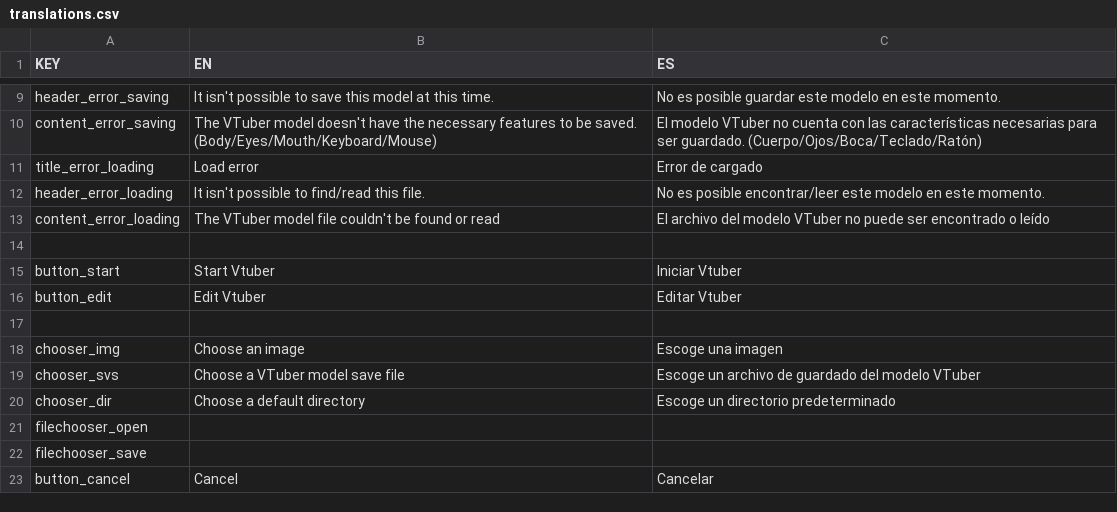
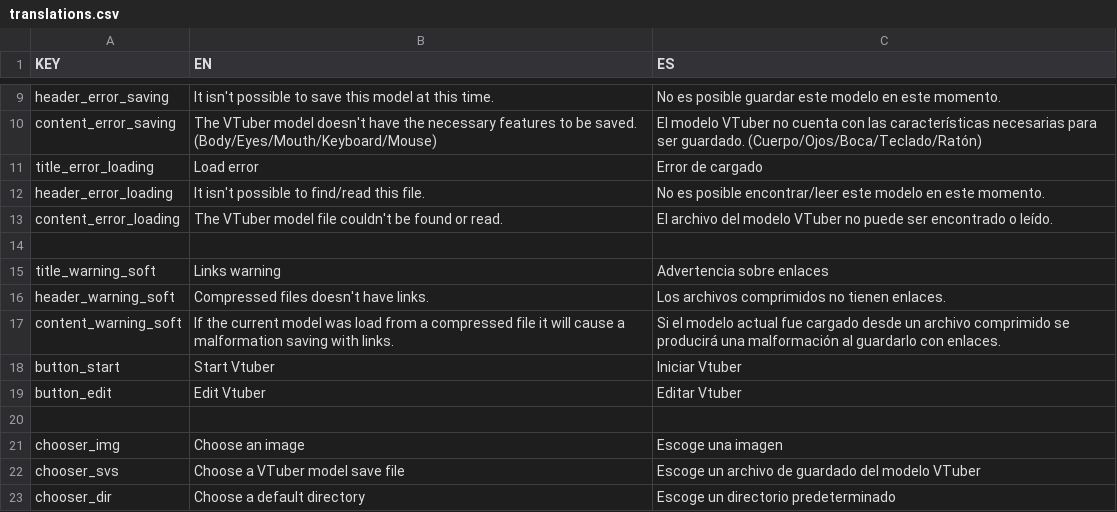
Before and after one commit to Rulox710/michitube, a CSV file: src/main/resources/translations.csv, drawn as a sheet; only a part is shown, gaps mark what is left out; the shorter side is filled out with more unchanged rows.

Commit message:
Corrección de errores y nueva advertencia [NUEVAS]  * Agregada una advertencia respecto a guardar usando enlaces si    previamente se cargó con un archivo comprimido. [MANTENIMIENTO]  * Se corrigió que las imaganes seleccionadas no aparecían en el área de    edición.

```diff
--- a/src/main/resources/translations.csv
+++ b/src/main/resources/translations.csv
@@ -12,4 +12,7 @@ title_error_loading,Load error,Error de cargado
 header_error_loading,It isn't possible to find/read this file.,No es posible encontrar/leer este modelo en este momento.
-content_error_loading,The VTuber model file couldn't be found or read,El archivo del modelo VTuber no puede ser encontrado o leído
+content_error_loading,The VTuber model file couldn't be found or read.,El archivo del modelo VTuber no puede ser encontrado o leído.
 
+title_warning_soft,Links warning,Advertencia sobre enlaces
+header_warning_soft,Compressed files doesn't have links.,Los archivos comprimidos no tienen enlaces.
+content_warning_soft,If the current model was load from a compressed file it will cause a malformation saving with links.,Si el modelo actual fue cargado desde un archivo comprimido se producirá una malformación al guardarlo con enlaces.
 button_start,Start Vtuber,Iniciar Vtuber
```
Also changed, not shown: 13 other files.
